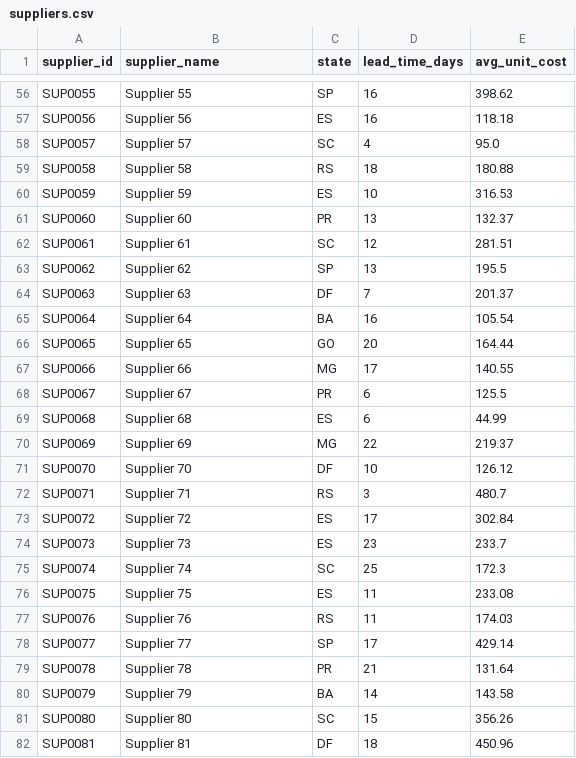
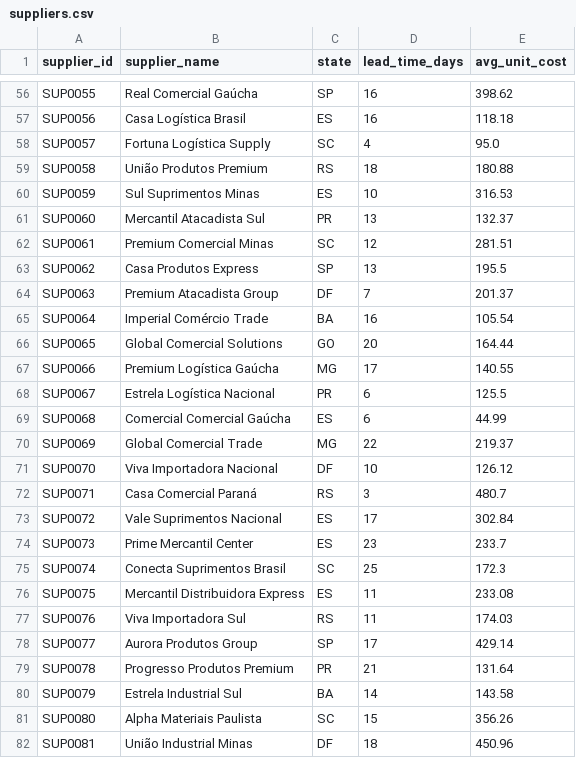
Before and after one commit to mvresk-eng/DataAnalyticsProjekt1, a CSV file: datasets/05_operations/suppliers.csv, drawn as a sheet; only a part is shown, gaps mark what is left out; the diff covers the shown part only; the diff names each change by its address in the sheet, - before the commit and + after, or states it on an @@ line.

```diff
--- a/datasets/05_operations/suppliers.csv
+++ b/datasets/05_operations/suppliers.csv
-B56 (supplier_name): Supplier 55
+B56 (supplier_name): Real Comercial Gaúcha
-B57 (supplier_name): Supplier 56
+B57 (supplier_name): Casa Logística Brasil
-B58 (supplier_name): Supplier 57
+B58 (supplier_name): Fortuna Logística Supply
-B59 (supplier_name): Supplier 58
+B59 (supplier_name): União Produtos Premium
-B60 (supplier_name): Supplier 59
+B60 (supplier_name): Sul Suprimentos Minas
-B61 (supplier_name): Supplier 60
+B61 (supplier_name): Mercantil Atacadista Sul
-B62 (supplier_name): Supplier 61
+B62 (supplier_name): Premium Comercial Minas
-B63 (supplier_name): Supplier 62
+B63 (supplier_name): Casa Produtos Express
-B64 (supplier_name): Supplier 63
+B64 (supplier_name): Premium Atacadista Group
-B65 (supplier_name): Supplier 64
+B65 (supplier_name): Imperial Comércio Trade
-B66 (supplier_name): Supplier 65
+B66 (supplier_name): Global Comercial Solutions
-B67 (supplier_name): Supplier 66
+B67 (supplier_name): Premium Logística Gaúcha
-B68 (supplier_name): Supplier 67
+B68 (supplier_name): Estrela Logística Nacional
-B69 (supplier_name): Supplier 68
+B69 (supplier_name): Comercial Comercial Gaúcha
-B70 (supplier_name): Supplier 69
+B70 (supplier_name): Global Comercial Trade
-B71 (supplier_name): Supplier 70
+B71 (supplier_name): Viva Importadora Nacional
-B72 (supplier_name): Supplier 71
+B72 (supplier_name): Casa Comercial Paraná
-B73 (supplier_name): Supplier 72
+B73 (supplier_name): Vale Suprimentos Nacional
-B74 (supplier_name): Supplier 73
+B74 (supplier_name): Prime Mercantil Center
-B75 (supplier_name): Supplier 74
+B75 (supplier_name): Conecta Suprimentos Brasil
-B76 (supplier_name): Supplier 75
+B76 (supplier_name): Mercantil Distribuidora Express
-B77 (supplier_name): Supplier 76
+B77 (supplier_name): Viva Importadora Sul
-B78 (supplier_name): Supplier 77
+B78 (supplier_name): Aurora Produtos Group
-B79 (supplier_name): Supplier 78
+B79 (supplier_name): Progresso Produtos Premium
-B80 (supplier_name): Supplier 79
+B80 (supplier_name): Estrela Industrial Sul
-B81 (supplier_name): Supplier 80
+B81 (supplier_name): Alpha Materiais Paulista
-B82 (supplier_name): Supplier 81
+B82 (supplier_name): União Industrial Minas
```
Also changed, not shown: 123 edited cells elsewhere in this file, datasets/03_marketing/campaigns.csv, datasets/04_finance/sales_budget.csv, 3 other files.
